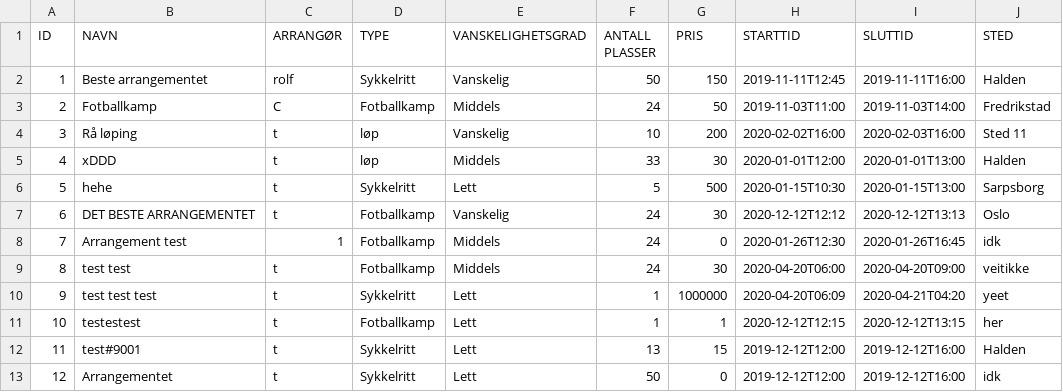
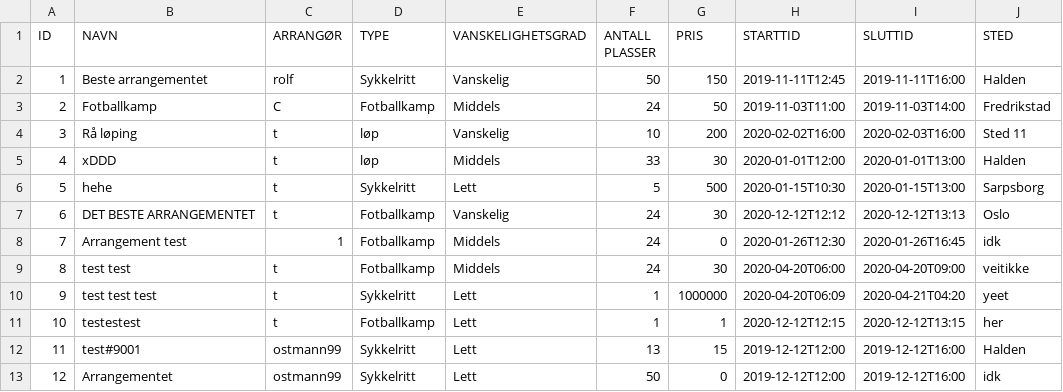
Before and after one commit to Tomzing/DolphinXD, a CSV file: src/main/resources/Database/arrangementer.csv, drawn as a sheet; only a part is shown; the diff names each change by its address in the sheet, - before the commit and + after, or states it on an @@ line.

```diff
--- a/src/main/resources/Database/arrangementer.csv
+++ b/src/main/resources/Database/arrangementer.csv
-C12:C13 (ARRANGØR): t
+C12:C13 (ARRANGØR): ostmann99
```
Also changed, not shown: 3 other files.
